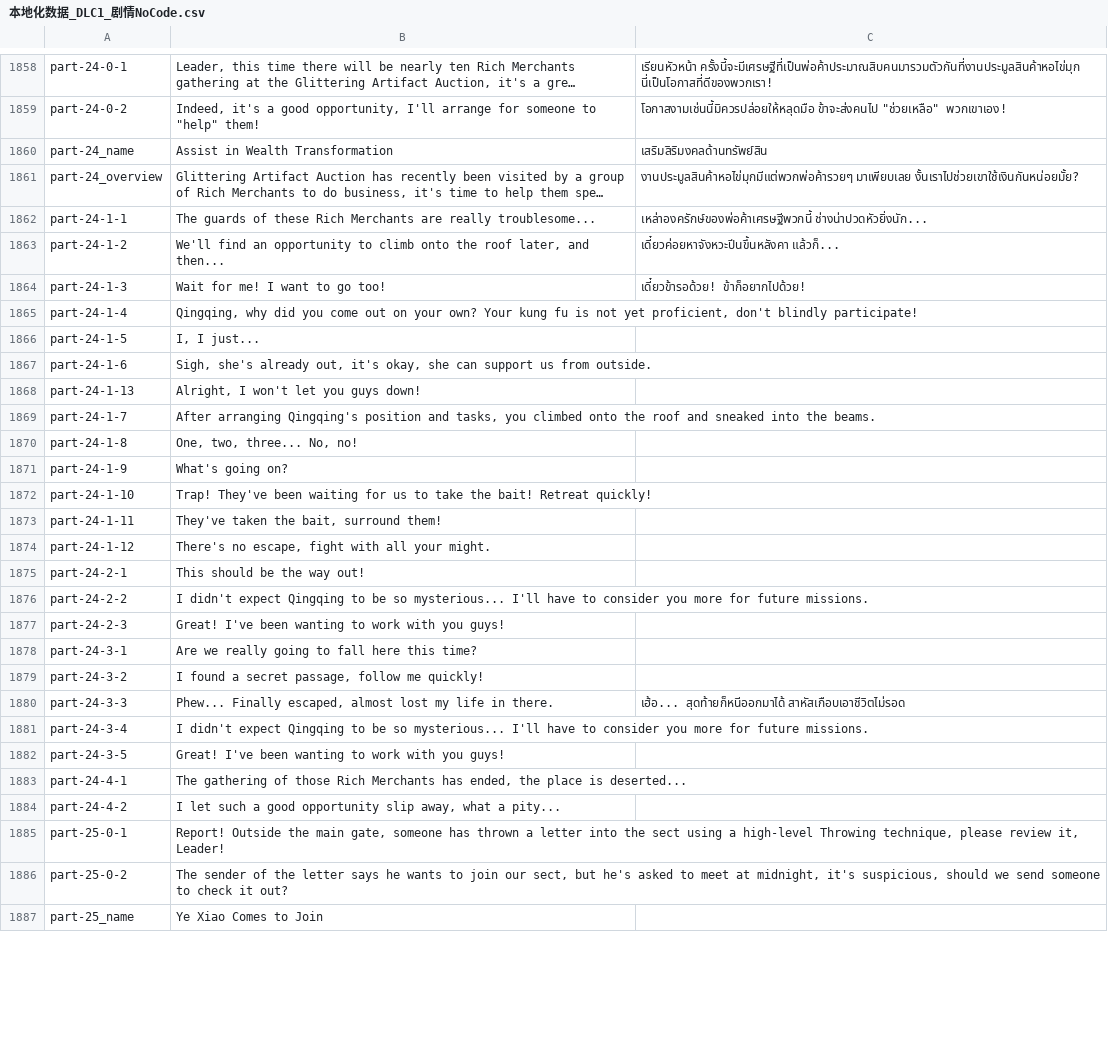
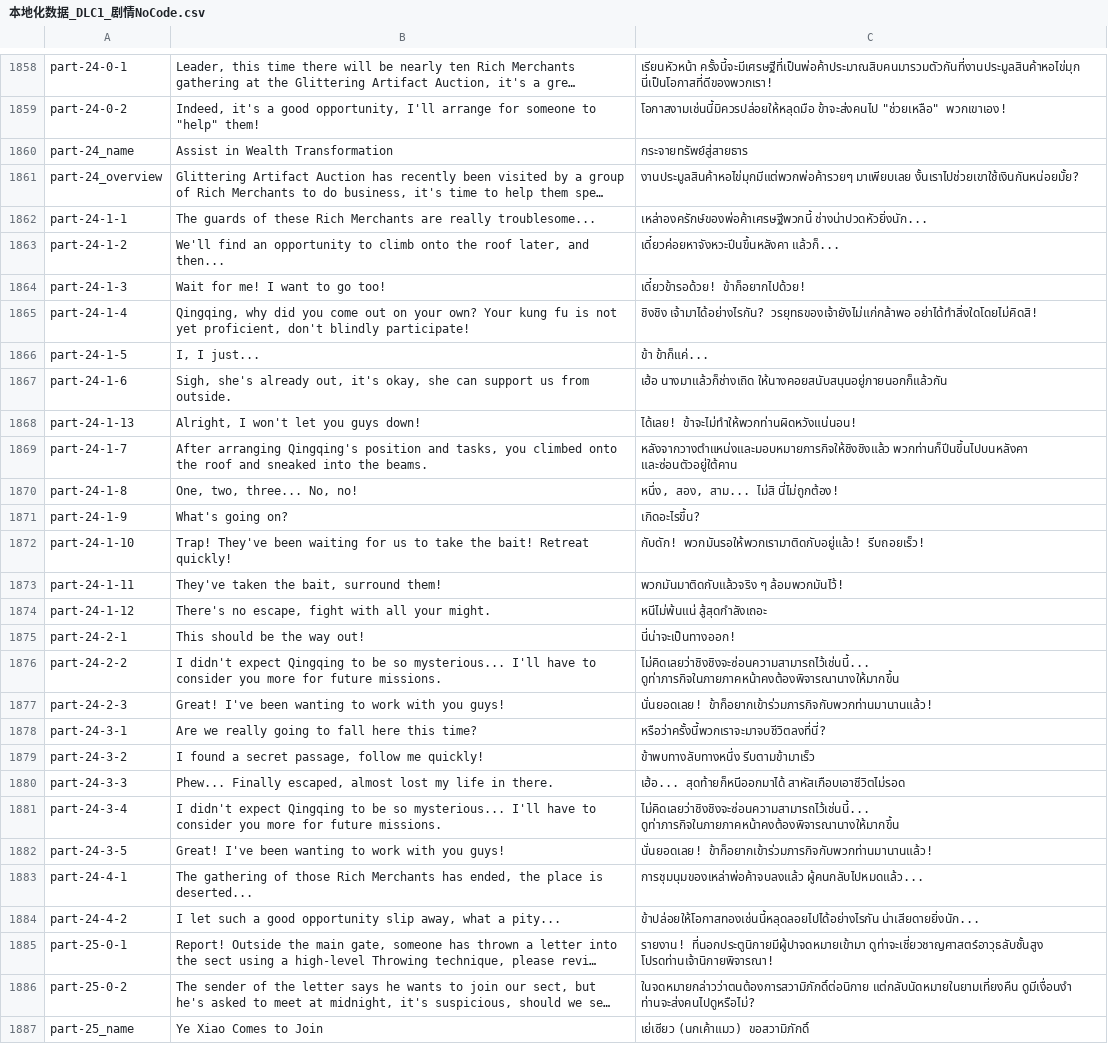
Before and after one commit to purepures/Wuliarc, a CSV file: WulinPy/GenerateCSVtoXSLX/csv_input/本地化数据_DLC1_剧情NoCode.csv, drawn as a sheet; only a part is shown, gaps mark what is left out; long unchanged cells end in …; the diff covers the shown part only; the diff names each change by its address in the sheet, - before the commit and + after, or states it on an @@ line.

```diff
--- a/WulinPy/GenerateCSVtoXSLX/csv_input/本地化数据_DLC1_剧情NoCode.csv
+++ b/WulinPy/GenerateCSVtoXSLX/csv_input/本地化数据_DLC1_剧情NoCode.csv
-C1860: เสริมสิริมงคลด้านทรัพย์สิน
+C1860: กระจายทรัพย์สู่สายธาร
-C1865: (empty)
+C1865: ชิงชิง เจ้ามาได้อย่างไรกัน? วรยุทธของเจ้ายังไม่แก่กล้าพอ อย่าได้ทำสิ่งใดโดยไม่คิดสิ!
-C1866: (empty)
+C1866: ข้า ข้าก็แค่...
-C1867: (empty)
+C1867: เฮ้อ นางมาแล้วก็ช่างเถิด ให้นางคอยสนับสนุนอยู่ภายนอกก็แล้วกัน
-C1868: (empty)
+C1868: ได้เลย! ข้าจะไม่ทำให้พวกท่านผิดหวังแน่นอน!
-C1869: (empty)
+C1869: หลังจากวางตำแหน่งและมอบหมายภารกิจให้ชิงชิงแล้ว พวกท่านก็ปีนขึ้นไปบนหลังคา และซ่อนตัวอยู่ใต้คาน
-C1870: (empty)
+C1870: หนึ่ง, สอง, สาม... ไม่สิ นี่ไม่ถูกต้อง!
-C1871: (empty)
+C1871: เกิดอะไรขึ้น?
-C1872: (empty)
+C1872: กับดัก! พวกมันรอให้พวกเรามาติดกับอยู่แล้ว! รีบถอยเร็ว!
-C1873: (empty)
+C1873: พวกมันมาติดกับแล้วจริง ๆ ล้อมพวกมันไว้!
-C1874: (empty)
+C1874: หนีไม่พ้นแน่ สู้สุดกำลังเถอะ
-C1875: (empty)
+C1875: นี่น่าจะเป็นทางออก!
-C1876: (empty)
+C1876: ไม่คิดเลยว่าชิงชิงจะซ่อนความสามารถไว้เช่นนี้... ดูท่าภารกิจในภายภาคหน้าคงต้องพิจารณานางให้มากขึ้น
-C1877: (empty)
+C1877: นั่นยอดเลย! ข้าก็อยากเข้าร่วมภารกิจกับพวกท่านมานานแล้ว!
-C1878: (empty)
+C1878: หรือว่าครั้งนี้พวกเราจะมาจบชีวิตลงที่นี่?
-C1879: (empty)
+C1879: ข้าพบทางลับทางหนึ่ง รีบตามข้ามาเร็ว
-C1881: (empty)
+C1881: ไม่คิดเลยว่าชิงชิงจะซ่อนความสามารถไว้เช่นนี้... ดูท่าภารกิจในภายภาคหน้าคงต้องพิจารณานางให้มากขึ้น
-C1882: (empty)
+C1882: นั่นยอดเลย! ข้าก็อยากเข้าร่วมภารกิจกับพวกท่านมานานแล้ว!
-C1883: (empty)
+C1883: การชุมนุมของเหล่าพ่อค้าจบลงแล้ว ผู้คนกลับไปหมดแล้ว...
-C1884: (empty)
+C1884: ข้าปล่อยให้โอกาสทองเช่นนี้หลุดลอยไปได้อย่างไรกัน น่าเสียดายยิ่งนัก...
-C1885: (empty)
+C1885: รายงาน! ที่นอกประตูนิกายมีผู้ปาจดหมายเข้ามา ดูท่าจะเชี่ยวชาญศาสตร์อาวุธลับชั้นสูง โปรดท่านเจ้านิกายพิจารณา!
-C1886: (empty)
+C1886: ในจดหมายกล่าวว่าตนต้องการสวามิภักดิ์ต่อนิกาย แต่กลับนัดหมายในยามเที่ยงคืน ดูมีเงื่อนงำ ท่านจะส่งคนไปดูหรือไม่?
-C1887: (empty)
+C1887: เย่เซียว (นกเค้าแมว) ขอสวามิภักดิ์
```
Also changed, not shown: 12 edited cells elsewhere in this file, WulinPy/GenerateCSVtoXSLX/csv_input/本地化数据_事件_syy_2024年12月18日.csv, 1 other file.
